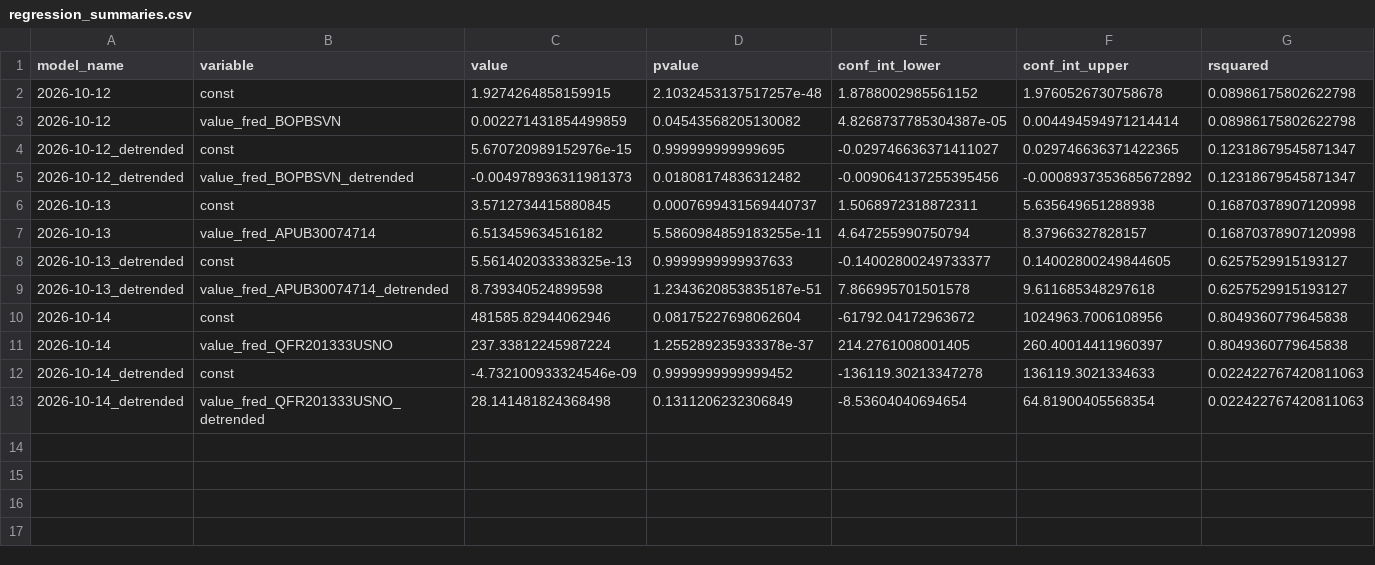
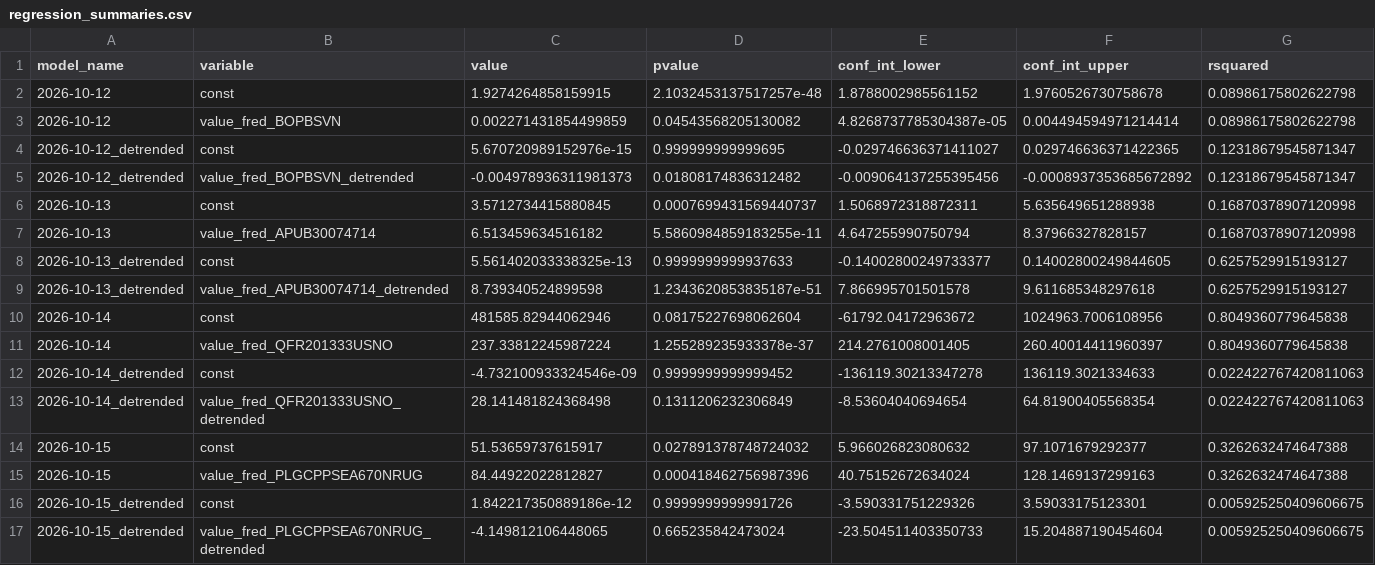
Before and after one commit to pranay-gundam/TidyTuesday, a CSV file: year_2026_week_42/regression_summaries.csv, drawn as a sheet; only a part is shown; rows hold the shown columns only; the diff names each change by its address in the sheet, - before the commit and + after, or states it on an @@ line.

```diff
--- a/year_2026_week_42/regression_summaries.csv
+++ b/year_2026_week_42/regression_summaries.csv
+row 14: 2026-10-15 | const | 51.53659737615917 | 0.027891378748724032 | 5.966026823080632 | 97.1071679292377 | 0.3262632474647388
+row 15: 2026-10-15 | value_fred_PLGCPPSEA670NRUG | 84.44922022812827 | 0.000418462756987396 | 40.75152672634024 | 128.1469137299163 | 0.3262632474647388
+row 16: 2026-10-15_detrended | const | 1.842217350889186e-12 | 0.9999999999991726 | -3.590331751229326 | 3.59033175123301 | 0.005925250409606675
+row 17: 2026-10-15_detrended | value_fred_PLGCPPSEA670NRUG_detrended | -4.149812106448065 | 0.665235842473024 | -23.504511403350733 | 15.204887190454604 | 0.005925250409606675
```
Also changed, not shown: 7 other files.
